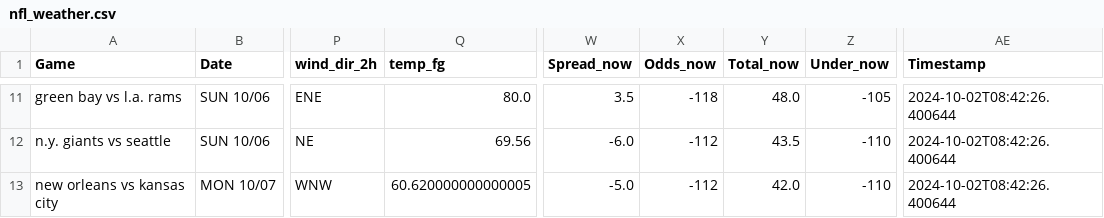
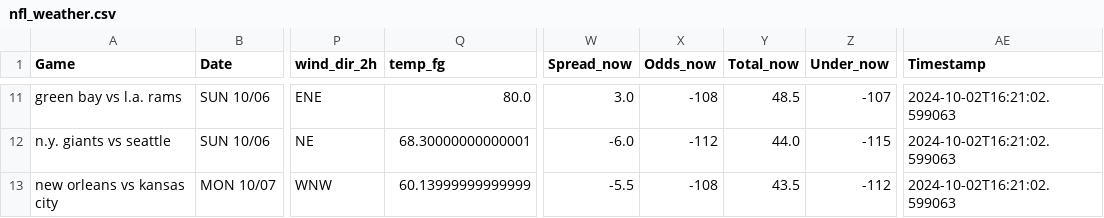
Before and after one commit to mslade50/football_weather, a CSV file: nfl_weather.csv, drawn as a sheet; only a part is shown, gaps mark what is left out; the diff covers the shown part only; the diff names each change by its address in the sheet, - before the commit and + after, or states it on an @@ line.

Commit message:
Update nfl_weather.csv with Timestamp 2024-10-02T16:21:02.599063

```diff
--- a/nfl_weather.csv
+++ b/nfl_weather.csv
-W11 (Spread_now): 3.5
+W11 (Spread_now): 3.0
-X11 (Odds_now): -118
+X11 (Odds_now): -108
-Y11 (Total_now): 48.0
+Y11 (Total_now): 48.5
-Z11 (Under_now): -105
+Z11 (Under_now): -107
-AE11:AE13 (Timestamp): 2024-10-02T08:42:26.400644
+AE11:AE13 (Timestamp): 2024-10-02T16:21:02.599063
-Q12 (temp_fg): 69.56
+Q12 (temp_fg): 68.30000000000001
-Y12 (Total_now): 43.5
+Y12 (Total_now): 44.0
-Z12 (Under_now): -110
+Z12 (Under_now): -115
-Q13 (temp_fg): 60.620000000000005
+Q13 (temp_fg): 60.13999999999999
-W13 (Spread_now): -5.0
+W13 (Spread_now): -5.5
-X13 (Odds_now): -112
+X13 (Odds_now): -108
-Y13 (Total_now): 42.0
+Y13 (Total_now): 43.5
-Z13 (Under_now): -110
+Z13 (Under_now): -112
```
Also changed, not shown: 1 added row, 1 removed row and 33 edited cells elsewhere in this file.
